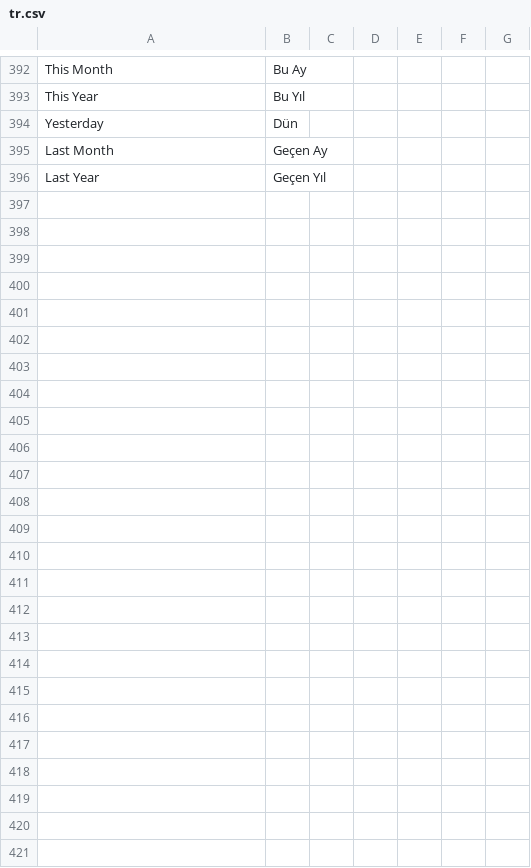
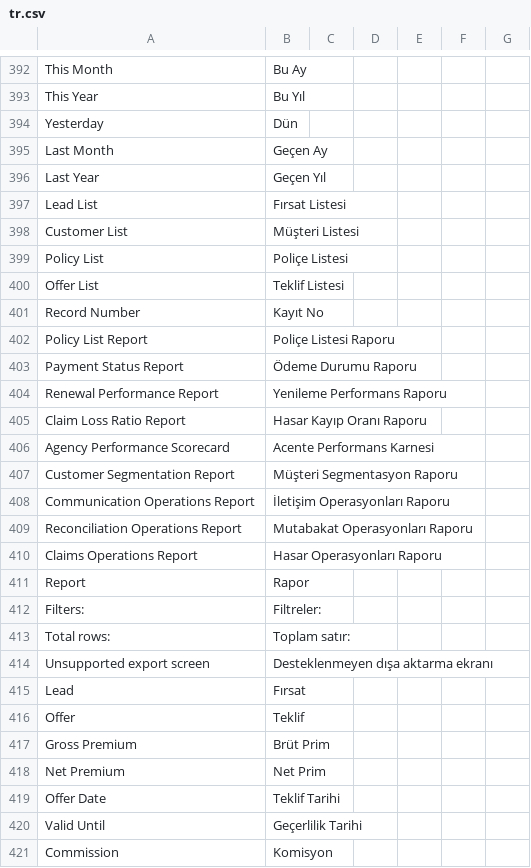
Before and after one commit to ayktbrkk/acentem_takipte, a CSV file: acentem_takipte/translations/tr.csv, drawn as a sheet; only a part is shown, gaps mark what is left out.

```diff
--- a/acentem_takipte/translations/tr.csv
+++ b/acentem_takipte/translations/tr.csv
@@ -396 +396,26 @@ Last Month,Geçen Ay,
 Last Year,Geçen Yıl,
+Lead List,Fırsat Listesi,
+Customer List,Müşteri Listesi,
+Policy List,Poliçe Listesi,
+Offer List,Teklif Listesi,
+Record Number,Kayıt No,
+Policy List Report,Poliçe Listesi Raporu,
+Payment Status Report,Ödeme Durumu Raporu,
+Renewal Performance Report,Yenileme Performans Raporu,
+Claim Loss Ratio Report,Hasar Kayıp Oranı Raporu,
+Agency Performance Scorecard,Acente Performans Karnesi,
+Customer Segmentation Report,Müşteri Segmentasyon Raporu,
+Communication Operations Report,İletişim Operasyonları Raporu,
+Reconciliation Operations Report,Mutabakat Operasyonları Raporu,
+Claims Operations Report,Hasar Operasyonları Raporu,
+Report,Rapor,
+Filters:,Filtreler:,
+Total rows:,Toplam satır:,
+Unsupported export screen,Desteklenmeyen dışa aktarma ekranı,
+Lead,Fırsat,
+Offer,Teklif,
+Gross Premium,Brüt Prim,
+Net Premium,Net Prim,
+Offer Date,Teklif Tarihi,
+Valid Until,Geçerlilik Tarihi,
+Commission,Komisyon,
```
Also changed, not shown: acentem_takipte/translations/en.csv, 18 other files.
